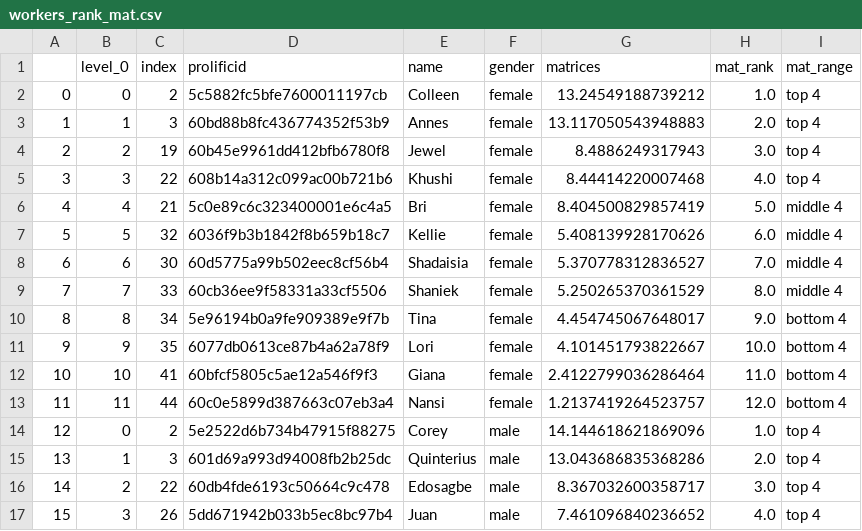
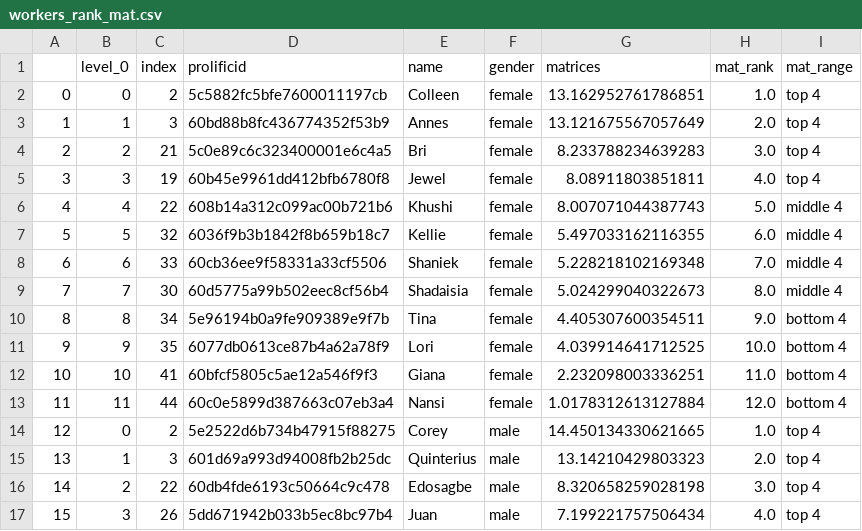
Before and after one commit to meyting/discrank, a CSV file: _static/global/binaryrankings/workers_rank_mat.csv, drawn as a sheet; only a part is shown; the diff covers the shown part only.

```diff
--- a/_static/global/binaryrankings/workers_rank_mat.csv
+++ b/_static/global/binaryrankings/workers_rank_mat.csv
@@ -1,17 +1,17 @@
 ,level_0,index,prolificid,name,gender,matrices,mat_rank,mat_range
-0,0,2,5c5882fc5bfe7600011197cb,Colleen,female,13.24549188739212,1.0,top 4
-1,1,3,60bd88b8fc436774352f53b9,Annes,female,13.117050543948883,2.0,top 4
-2,2,19,60b45e9961dd412bfb6780f8,Jewel,female,8.4886249317943,3.0,top 4
-3,3,22,608b14a312c099ac00b721b6,Khushi,female,8.44414220007468,4.0,top 4
-4,4,21,5c0e89c6c323400001e6c4a5,Bri,female,8.404500829857419,5.0,middle 4
-5,5,32,6036f9b3b1842f8b659b18c7,Kellie,female,5.408139928170626,6.0,middle 4
-6,6,30,60d5775a99b502eec8cf56b4,Shadaisia,female,5.370778312836527,7.0,middle 4
-7,7,33,60cb36ee9f58331a33cf5506,Shaniek,female,5.250265370361529,8.0,middle 4
-8,8,34,5e96194b0a9fe909389e9f7b,Tina,female,4.454745067648017,9.0,bottom 4
-9,9,35,6077db0613ce87b4a62a78f9,Lori,female,4.101451793822667,10.0,bottom 4
-10,10,41,60bfcf5805c5ae12a546f9f3,Giana,female,2.4122799036286464,11.0,bottom 4
-11,11,44,60c0e5899d387663c07eb3a4,Nansi,female,1.2137419264523757,12.0,bottom 4
-12,0,2,5e2522d6b734b47915f88275,Corey,male,14.144618621869096,1.0,top 4
-13,1,3,601d69a993d94008fb2b25dc,Quinterius,male,13.043686835368286,2.0,top 4
-14,2,22,60db4fde6193c50664c9c478,Edosagbe,male,8.367032600358717,3.0,top 4
-15,3,26,5dd671942b033b5ec8bc97b4,Juan,male,7.461096840236652,4.0,top 4
+0,0,2,5c5882fc5bfe7600011197cb,Colleen,female,13.162952761786851,1.0,top 4
+1,1,3,60bd88b8fc436774352f53b9,Annes,female,13.121675567057649,2.0,top 4
+2,2,21,5c0e89c6c323400001e6c4a5,Bri,female,8.233788234639283,3.0,top 4
+3,3,19,60b45e9961dd412bfb6780f8,Jewel,female,8.08911803851811,4.0,top 4
+4,4,22,608b14a312c099ac00b721b6,Khushi,female,8.007071044387743,5.0,middle 4
+5,5,32,6036f9b3b1842f8b659b18c7,Kellie,female,5.497033162116355,6.0,middle 4
+6,6,33,60cb36ee9f58331a33cf5506,Shaniek,female,5.228218102169348,7.0,middle 4
+7,7,30,60d5775a99b502eec8cf56b4,Shadaisia,female,5.024299040322673,8.0,middle 4
+8,8,34,5e96194b0a9fe909389e9f7b,Tina,female,4.405307600354511,9.0,bottom 4
+9,9,35,6077db0613ce87b4a62a78f9,Lori,female,4.039914641712525,10.0,bottom 4
+10,10,41,60bfcf5805c5ae12a546f9f3,Giana,female,2.232098003336251,11.0,bottom 4
+11,11,44,60c0e5899d387663c07eb3a4,Nansi,female,1.0178312613127884,12.0,bottom 4
+12,0,2,5e2522d6b734b47915f88275,Corey,male,14.450134330621665,1.0,top 4
+13,1,3,601d69a993d94008fb2b25dc,Quinterius,male,13.14210429803323,2.0,top 4
+14,2,22,60db4fde6193c50664c9c478,Edosagbe,male,8.320658259028198,3.0,top 4
+15,3,26,5dd671942b033b5ec8bc97b4,Juan,male,7.199221757506434,4.0,top 4
```
Also changed, not shown: 23 edited cells elsewhere in this file, _static/global/binaryrankings/workers_rank_re.csv, _static/global/rankrankings/workers_rank_mat_female.csv, 11 other files.
